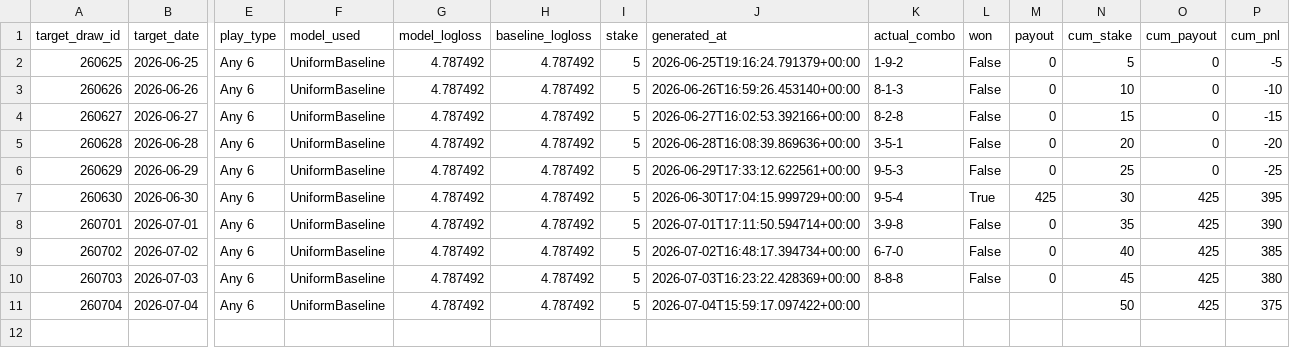
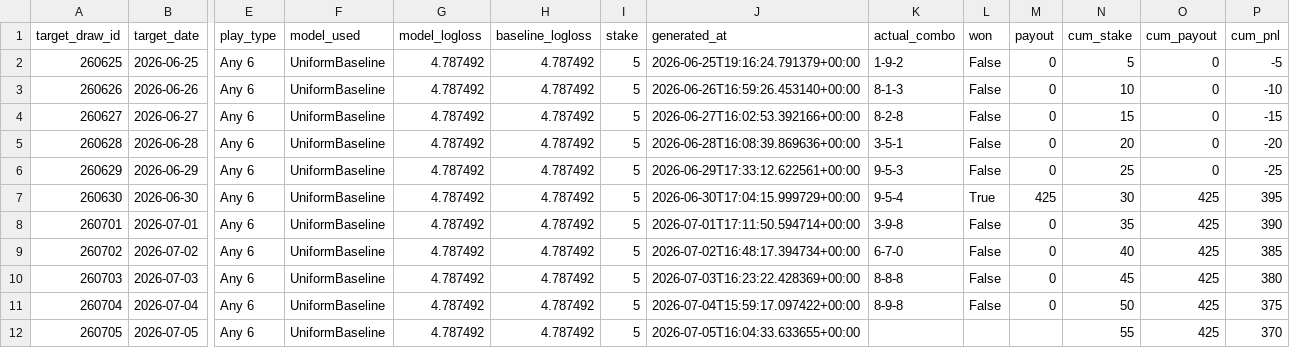
Before and after one commit to Hitanshuu/htlottery, a CSV file: data/predictions.csv, drawn as a sheet; only a part is shown, gaps mark what is left out; rows hold the shown columns only; the diff names each change by its address in the sheet, - before the commit and + after, or states it on an @@ line.

```diff
--- a/data/predictions.csv
+++ b/data/predictions.csv
-K11 (actual_combo): (empty)
+K11 (actual_combo): 8-9-8
-L11 (won): (empty)
+L11 (won): False
-M11 (payout): (empty)
+M11 (payout): 0
+row 12: 260705 | 2026-07-05 | Any 6 | UniformBaseline | 4.787492 | 4.787492 | 5 | 2026-07-05T16:04:33.633655+00:00 |  |  |  | 55 | 425 | 370
```
Also changed, not shown: data/draws.csv, 3 other files.
